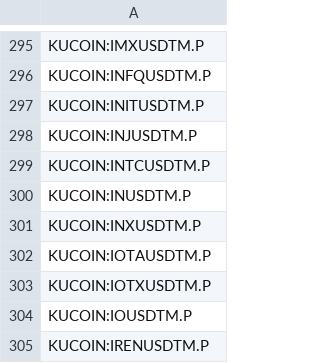
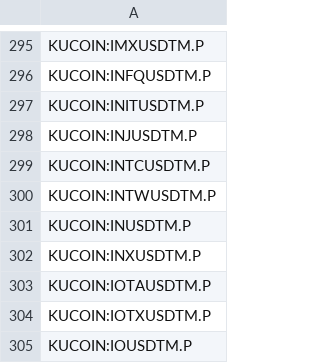
Before and after one commit to CryptowChris/Crypto-Exchanges-Tickers, a CSV file: tickers/Kucoin.futures.csv, drawn as a sheet; only a part is shown, gaps mark what is left out; the shorter side is filled out with more unchanged rows; the diff names each change by its address in the sheet, - before the commit and + after, or states it on an @@ line.

Commit message:
Update tickers 2026-08-01
Modified CSV files: tickers/Binance.futures.csv, tickers/BingX.csv, tickers/BloFin.csv, tickers/BloFin.futures.csv, tickers/Bybit.futures.csv, tickers/Gate.io.futures.csv, tickers/Kraken.csv, tickers/Kraken.futures.csv, tickers/Kucoin.csv, tickers/Kucoin.futures.csv, tickers/LBank.csv, tickers/Weex.csv, tickers/Weex.futures.csv

Summary of changes:
Binance.futures:
  + Added lines:
    + BINANCE:GRVTUSDT.P

BingX:
  + Added lines:
    + BINGX:CAPVERSEUSDTPS

BloFin:
  - Removed lines:
    - BLOFIN:PUNDIXUSDT

BloFin.futures:
  - Removed lines:
    - BLOFIN:PUNDIXUSDT

Bybit.futures:
  + Added lines:
    + BYBIT:AMGNUSDT.P
    + BYBIT:BTCUSDT21AUG26.P
    + BYBIT:DOGEUSDT21AUG26.P
    + BYBIT:ETHUSDT21AUG26.P
    + BYBIT:GEUSDT.P
    + BYBIT:GILDUSDT.P
    + BYBIT:GRVTUSDT.P
    + BYBIT:JPMUSDT.P
    + BYBIT:MNTUSDT21AUG26.P
  - Removed lines:
    - BYBIT:BTCUSDT31JUL26.P
    - BYBIT:DOGEUSDT31JUL26.P
    - BYBIT:ETHUSDT31JUL26.P
    - BYBIT:MNTUSDT31JUL26.P
    - BYBIT:PENDLEUSDT.P
    - BYBIT:PENGSTOCKUSDT.P
    - BYBIT:PENGUPERP.P
    - BYBIT:PENGUUSDT.P
    - BYBIT:PEOPLEUSDT.P

Gate.io.futures:
  + Added lines:
    + GATEIO:GRVTUSDT.P
  - Removed lines:
    - GATEIO:HIGHUSDT.P
    - GATEIO:MEMESUSDT.P
    - GATEIO:VICUSDT.P
    - GATEIO:WAVESUSDT.P

Kraken:
  - Removed lines:
    - KRAKEN:NATGUSD

Kraken.futures:
  - Removed lines:
    - KRAKEN:OMIUSD.P

Kucoin:
  + Added lines:
    + KUCOIN:2U2USDT

Kucoin.futures:
  + Added lines:
    + KUCOIN:INTWUSDTM.P

LBank:
  + Added lines:
    + LBANK:ASTEROIDSHIBAUSDT
    + LBANK:LBK10USDT
    + LBANK:LBK11USDT

Weex:
  + Added lines:
    + WEEX:0GUSDT
    + WEEX:114514USDT
    + WEEX:1BSCUSDT
    + WEEX:1DAYUSDT
    + WEEX:1INCHUSDT
    + WEEX:1USDT
    + WEEX:21USDT
    + WEEX:2ZUSDT
    + WEEX:4USDT
    + WEEX:67USDT
    ...

Weex.futures:
  + Added lines:
    + WEEX:UNITREEUSDT

```diff
--- a/tickers/Kucoin.futures.csv
+++ b/tickers/Kucoin.futures.csv
+row 300: KUCOIN:INTWUSDTM.P
```
Also changed, not shown: tickers/Binance.futures.csv, tickers/BingX.csv, 10 other files.
